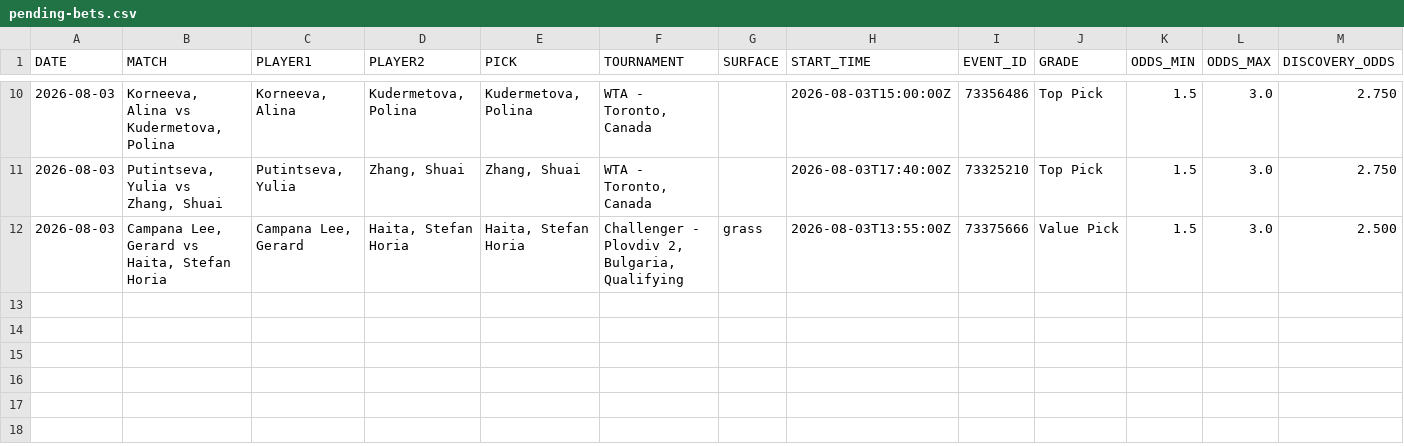
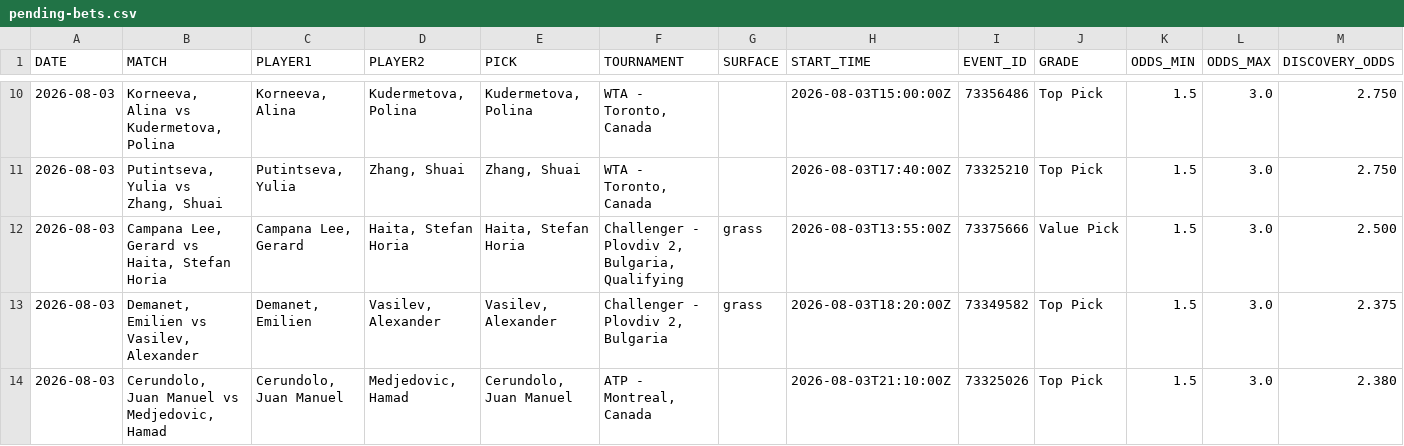
Before and after one commit to AguyfromaTown/betting, a CSV file: pending-bets.csv, drawn as a sheet; only a part is shown, gaps mark what is left out; rows hold the shown columns only; the diff names each change by its address in the sheet, - before the commit and + after, or states it on an @@ line.

```diff
--- a/pending-bets.csv
+++ b/pending-bets.csv
+row 13: 2026-08-03 | Demanet, Emilien vs Vasilev, Alexander | Demanet, Emilien | Vasilev, Alexander | Vasilev, Alexander | Challenger - Plovdiv 2, Bulgaria | grass | 2026-08-03T18:20:00Z | 73349582 | Top Pick | 1.5 | 3.0 | 2.375
+row 14: 2026-08-03 | Cerundolo, Juan Manuel vs Medjedovic, Hamad | Cerundolo, Juan Manuel | Medjedovic, Hamad | Cerundolo, Juan Manuel | ATP - Montreal, Canada |  | 2026-08-03T21:10:00Z | 73325026 | Top Pick | 1.5 | 3.0 | 2.380
```
Also changed, not shown: counterfactual-log.csv, predictions-log.csv, 19 other files.
